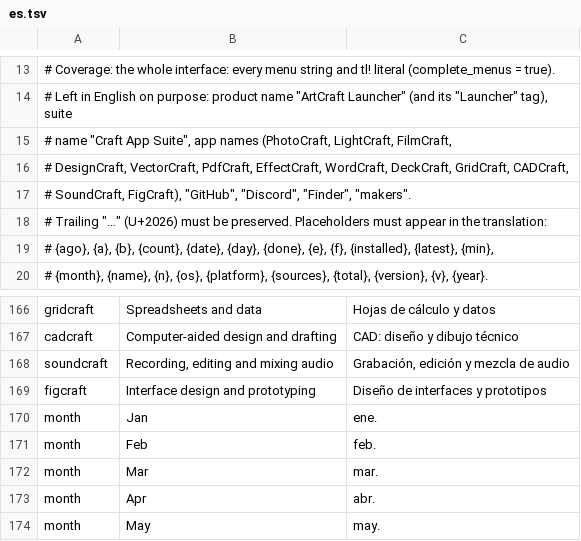
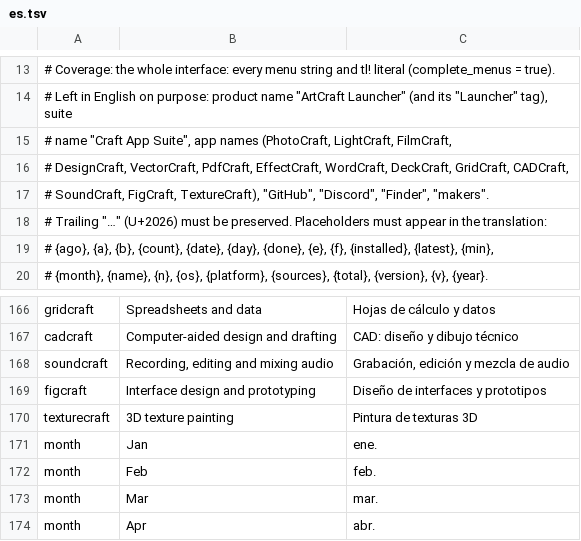
Before and after one commit to MegaTheLEGEND/CraftHub, a TSV file: i18n/es.tsv, drawn as a sheet; only a part is shown, gaps mark what is left out; the shorter side is filled out with more unchanged rows.

```diff
--- a/i18n/es.tsv
+++ b/i18n/es.tsv
@@ -16,3 +16,3 @@
 # DesignCraft, VectorCraft, PdfCraft, EffectCraft, WordCraft, DeckCraft, GridCraft, CADCraft,
-# SoundCraft, FigCraft), "GitHub", "Discord", "Finder", "makers".
+# SoundCraft, FigCraft, TextureCraft), "GitHub", "Discord", "Finder", "makers".
 # Trailing "…" (U+2026) must be preserved. Placeholders must appear in the translation:
@@ -169,2 +169,3 @@ soundcraft	Recording, editing and mixing audio	Grabación, edición y mezcla de
 figcraft	Interface design and prototyping	Diseño de interfaces y prototipos
+texturecraft	3D texture painting	Pintura de texturas 3D
 month	Jan	ene.
```
Also changed, not shown: i18n/fr.tsv, i18n/hu.tsv, 18 other files.
